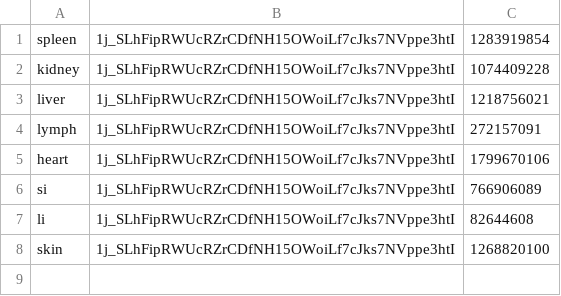
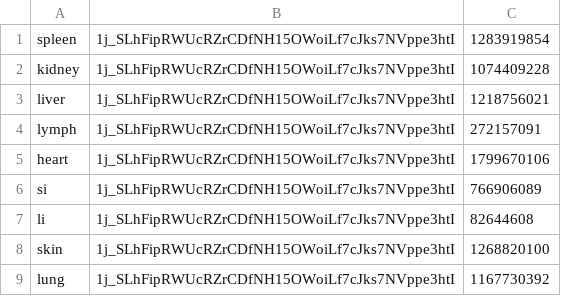
Before and after one commit to hubmapconsortium/ccf-asct-reporter, a CSV file: src/scripts/scriptdata.csv, drawn as a sheet.

Commit message:
chore: added lung sections

```diff
--- a/src/scripts/scriptdata.csv
+++ b/src/scripts/scriptdata.csv
@@ -8 +8,2 @@ li,1j_SLhFipRWUcRZrCDfNH15OWoiLf7cJks7NVppe3htI,82644608
 skin,1j_SLhFipRWUcRZrCDfNH15OWoiLf7cJks7NVppe3htI,1268820100
+lung,1j_SLhFipRWUcRZrCDfNH15OWoiLf7cJks7NVppe3htI,1167730392
```
Also changed, not shown: 4 other files.
